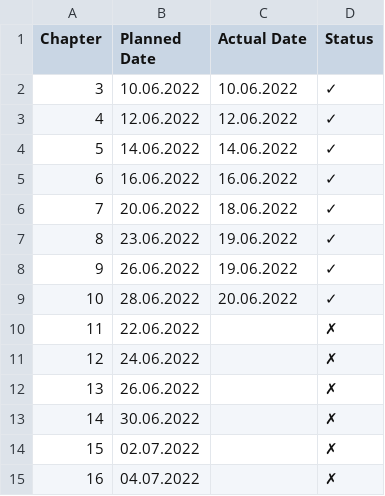
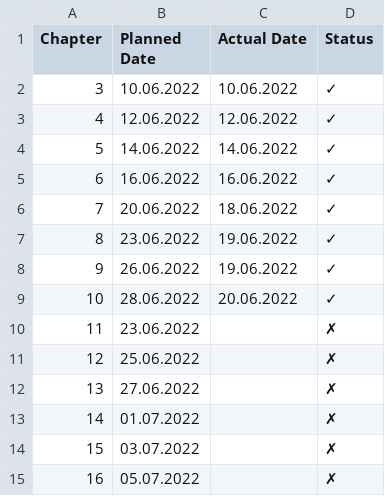
Before and after one commit to mkohlhaas/Haskell-in-Depth, a CSV file: tt.csv, drawn as a sheet.

Commit message:
changes time table.

```diff
--- a/tt.csv
+++ b/tt.csv
@@ -9,7 +9,7 @@ Chapter,Planned Date,Actual Date,Status
 10,28.06.2022,20.06.2022,✓
-11,22.06.2022,,✗
-12,24.06.2022,,✗
-13,26.06.2022,,✗
-14,30.06.2022,,✗
-15,02.07.2022,,✗
-16,04.07.2022,,✗
+11,23.06.2022,,✗
+12,25.06.2022,,✗
+13,27.06.2022,,✗
+14,01.07.2022,,✗
+15,03.07.2022,,✗
+16,05.07.2022,,✗
```
